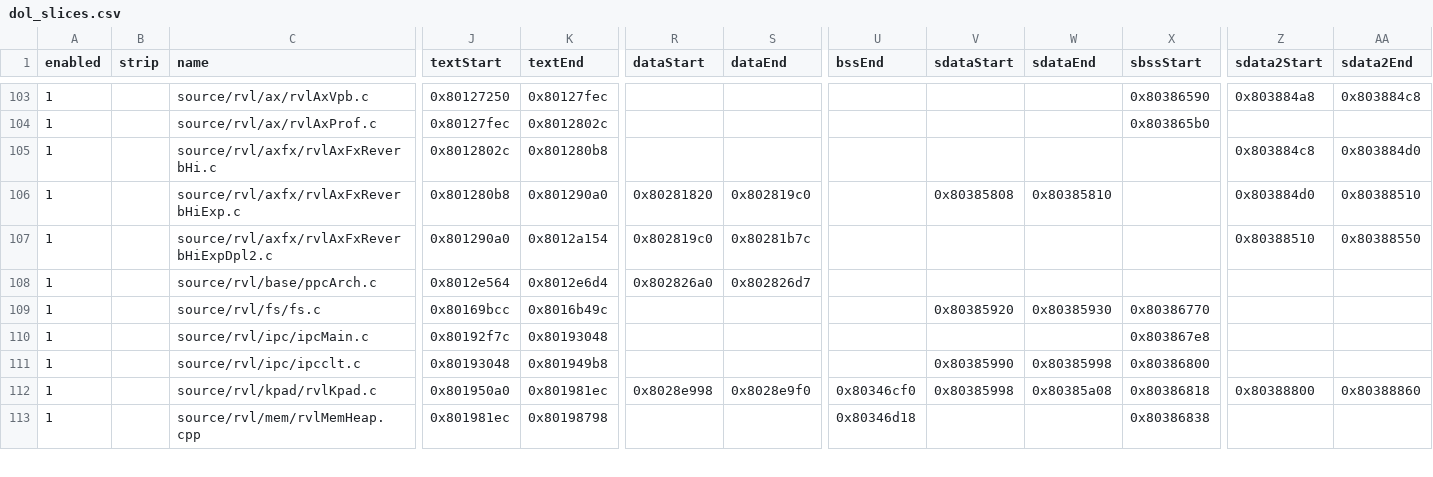
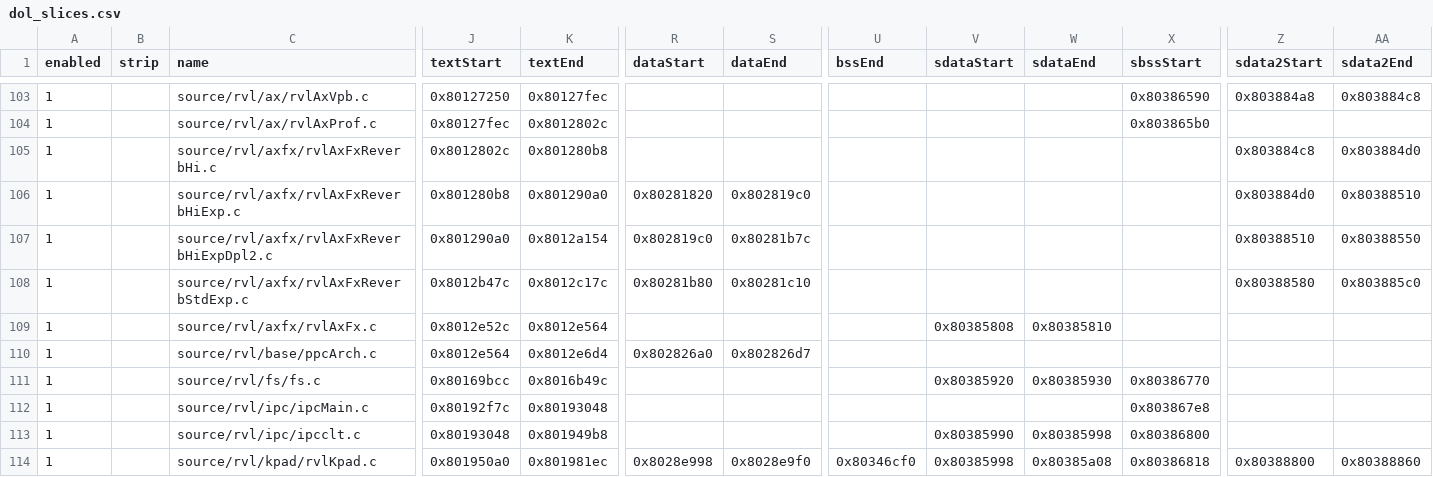
Before and after one commit to riidefi/mkw, a CSV file: pack/dol_slices.csv, drawn as a sheet; only a part is shown, gaps mark what is left out; the shorter side is filled out with more unchanged rows; rows hold the shown columns only; the diff names each change by its address in the sheet, - before the commit and + after, or states it on an @@ line.

Commit message:
split rvlAxFxReverbStdExp (#172)

```diff
--- a/pack/dol_slices.csv
+++ b/pack/dol_slices.csv
-V106 (sdataStart): 0x80385808
+V106 (sdataStart): (empty)
-W106 (sdataEnd): 0x80385810
+W106 (sdataEnd): (empty)
+row 108: 1 |  | source/rvl/axfx/rvlAxFxReverbStdExp.c | 0x8012b47c | 0x8012c17c | 0x80281b80 | 0x80281c10 |  |  |  |  | 0x80388580 | 0x803885c0
+row 109: 1 |  | source/rvl/axfx/rvlAxFx.c | 0x8012e52c | 0x8012e564 |  |  |  | 0x80385808 | 0x80385810
```
Also changed, not shown: 11 other files.
